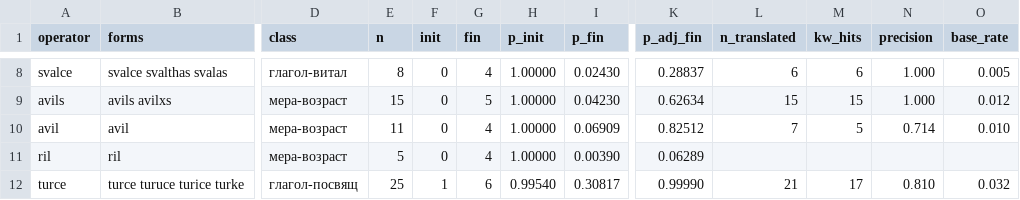
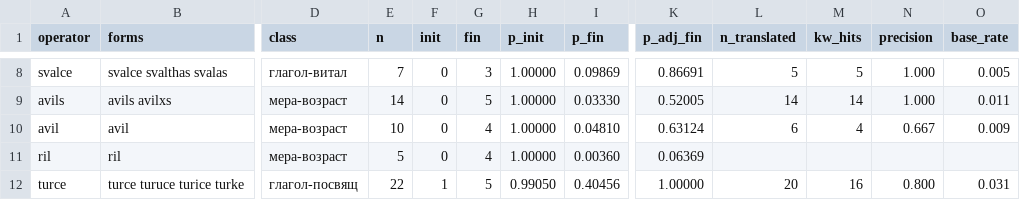
Before and after one commit to Zolden/DecipherEtruscan, a CSV file: results/operators_v1.csv, drawn as a sheet; only a part is shown, gaps mark what is left out; the diff covers the shown part only; the diff names each change by its address in the sheet, - before the commit and + after, or states it on an @@ line.

```diff
--- a/results/operators_v1.csv
+++ b/results/operators_v1.csv
-E8 (n): 8
+E8 (n): 7
-G8 (fin): 4
+G8 (fin): 3
-I8 (p_fin): 0.02430
+I8 (p_fin): 0.09869
-K8 (p_adj_fin): 0.28837
+K8 (p_adj_fin): 0.86691
-L8 (n_translated): 6
+L8 (n_translated): 5
-M8 (kw_hits): 6
+M8 (kw_hits): 5
-E9 (n): 15
+E9 (n): 14
-I9 (p_fin): 0.04230
+I9 (p_fin): 0.03330
-K9 (p_adj_fin): 0.62634
+K9 (p_adj_fin): 0.52005
-L9 (n_translated): 15
+L9 (n_translated): 14
-M9 (kw_hits): 15
+M9 (kw_hits): 14
-O9 (base_rate): 0.012
+O9 (base_rate): 0.011
-E10 (n): 11
+E10 (n): 10
-I10 (p_fin): 0.06909
+I10 (p_fin): 0.04810
-K10 (p_adj_fin): 0.82512
+K10 (p_adj_fin): 0.63124
-L10 (n_translated): 7
+L10 (n_translated): 6
-M10 (kw_hits): 5
+M10 (kw_hits): 4
-N10 (precision): 0.714
+N10 (precision): 0.667
-O10 (base_rate): 0.010
+O10 (base_rate): 0.009
-I11 (p_fin): 0.00390
+I11 (p_fin): 0.00360
-K11 (p_adj_fin): 0.06289
+K11 (p_adj_fin): 0.06369
-E12 (n): 25
+E12 (n): 22
-G12 (fin): 6
+G12 (fin): 5
-H12 (p_init): 0.99540
+H12 (p_init): 0.99050
-I12 (p_fin): 0.30817
+I12 (p_fin): 0.40456
-K12 (p_adj_fin): 0.99990
+K12 (p_adj_fin): 1.00000
-L12 (n_translated): 21
+L12 (n_translated): 20
-M12 (kw_hits): 17
+M12 (kw_hits): 16
-N12 (precision): 0.810
+N12 (precision): 0.800
-O12 (base_rate): 0.032
+O12 (base_rate): 0.031
```
Also changed, not shown: 1 removed row and 69 edited cells elsewhere in this file, 8 other files.
